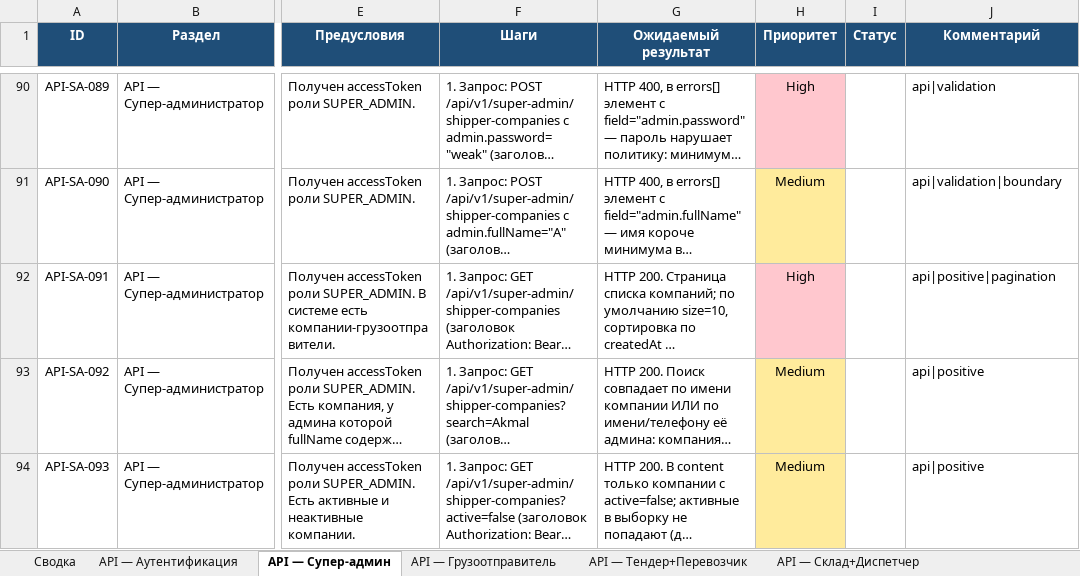
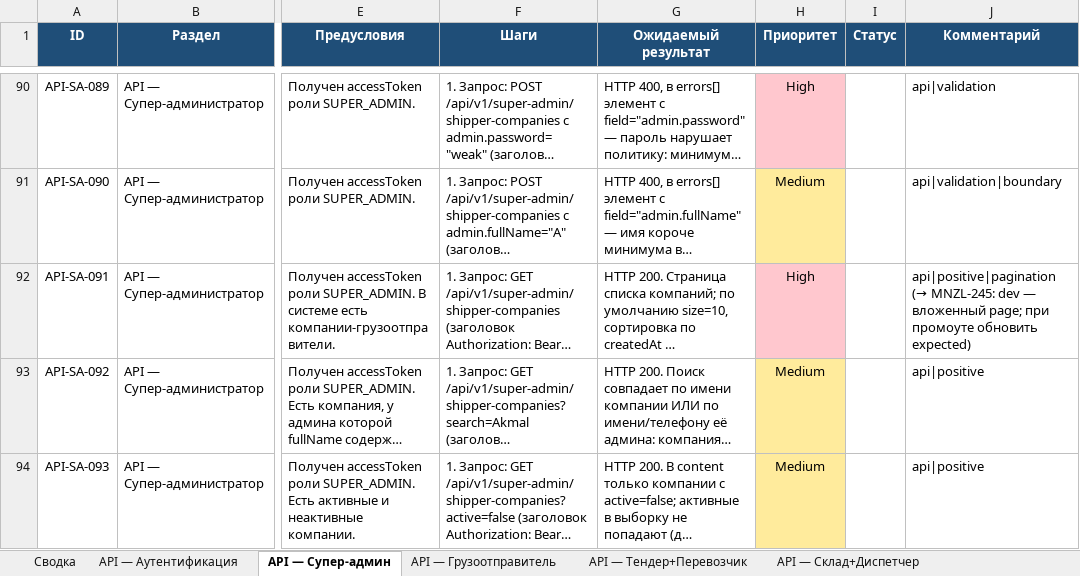
Before and after one commit to NawrizbekBegimbaev/manzil_autotest, an Excel workbook: docs/testcases/manzil-testcases-full.xlsx, sheet API — Супер-админ, drawn as a sheet; only a part is shown, gaps mark what is left out; long unchanged cells end in …; values as stored, in another font and other column widths than the file's, no borders; the diff covers the shown part only; the diff names each change by its address in the sheet, - before the commit and + after, or states it on an @@ line.

```diff
--- a/docs/testcases/manzil-testcases-full.xlsx (sheet API — Супер-админ)
+++ b/docs/testcases/manzil-testcases-full.xlsx (sheet API — Супер-админ)
-J92 (Комментарий): api|positive|pagination
+J92 (Комментарий): api|positive|pagination (→ MNZL-245: dev — вложенный page; при промоуте обновить expected)
```
Also changed, not shown: 20 edited cells elsewhere in this sheet, docs/testcases/manzil-api-testcases.xlsx, docs/testcases/manzil-mobile-testcases.xlsx, 8 other files.
